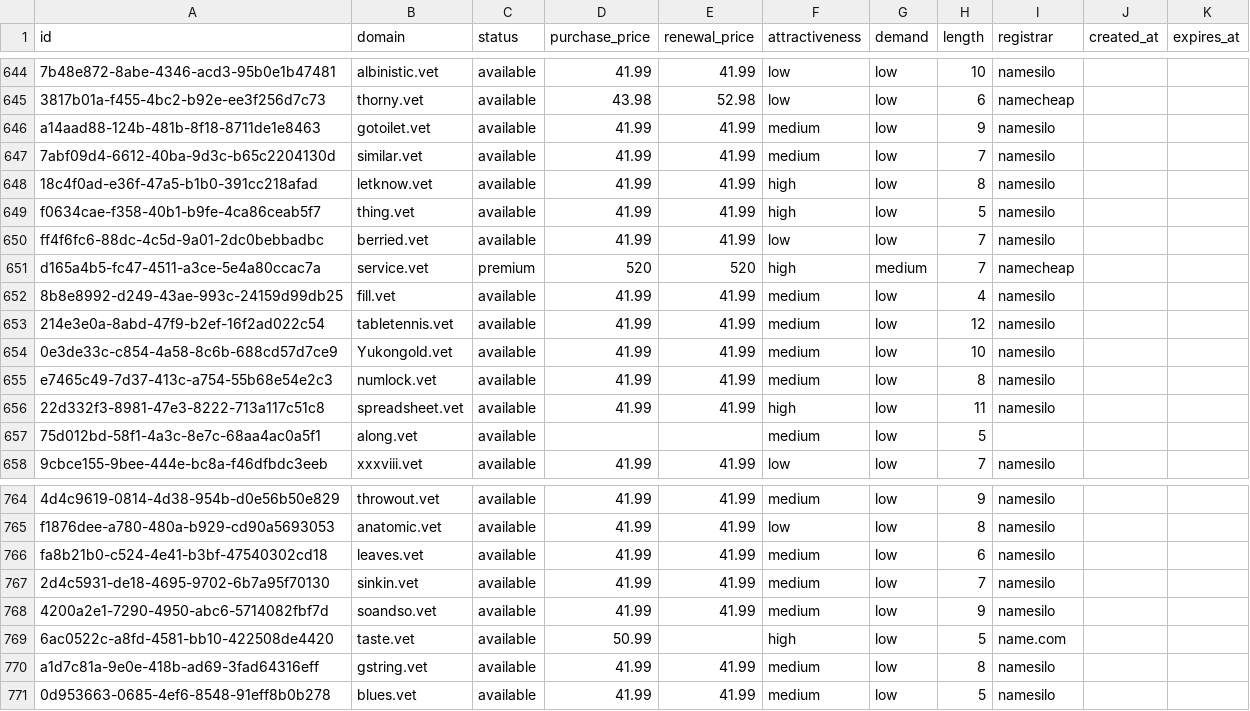
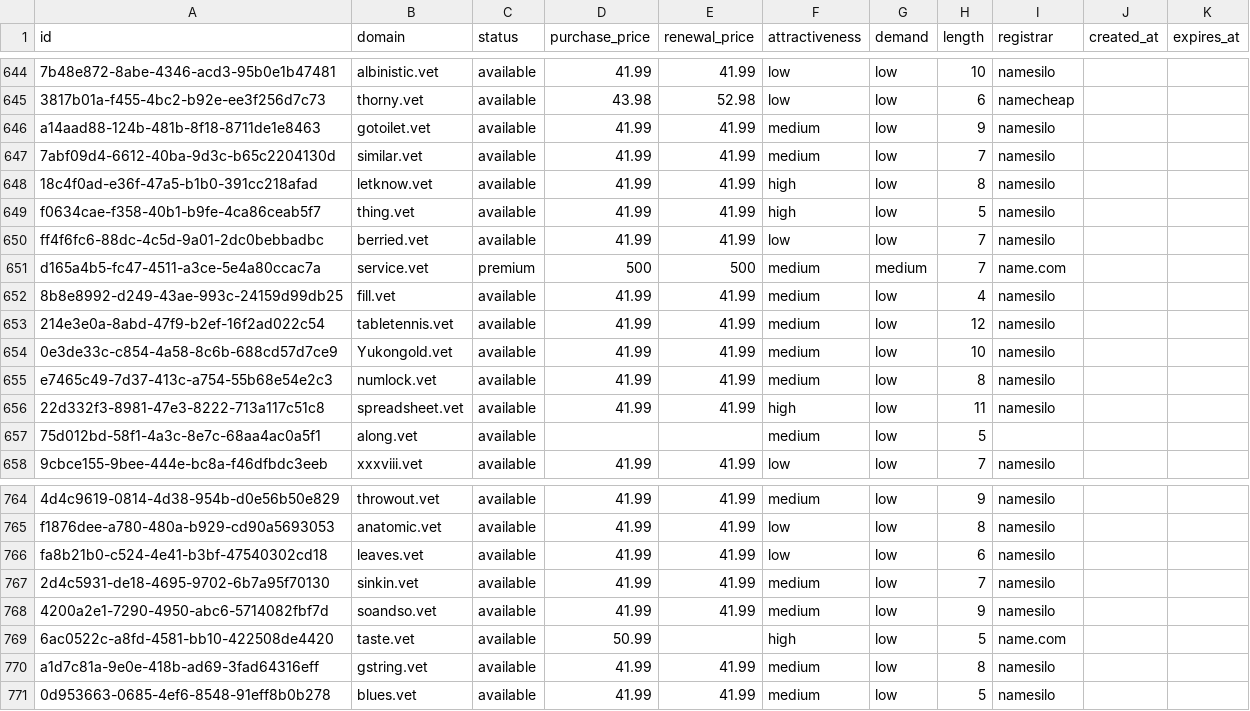
Before and after one commit to UniqueDomains/vet-oneword-domains, a CSV file: vet.csv, drawn as a sheet; only a part is shown, gaps mark what is left out; the diff names each change by its address in the sheet, - before the commit and + after, or states it on an @@ line.

Commit message:
Domains update

```diff
--- a/vet.csv
+++ b/vet.csv
-D651 (purchase_price): 520
+D651 (purchase_price): 500
-E651 (renewal_price): 520
+E651 (renewal_price): 500
-F651 (attractiveness): high
+F651 (attractiveness): medium
-I651 (registrar): namecheap
+I651 (registrar): name.com
-F766 (attractiveness): medium
+F766 (attractiveness): low
```
Also changed, not shown: 4 other files.
